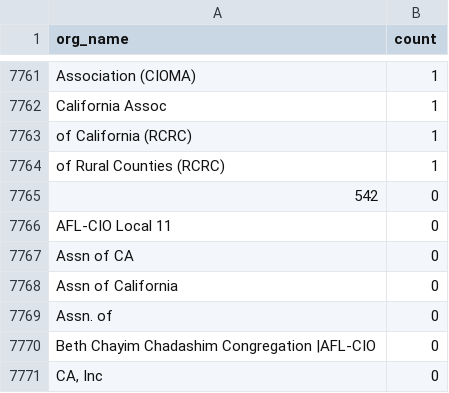
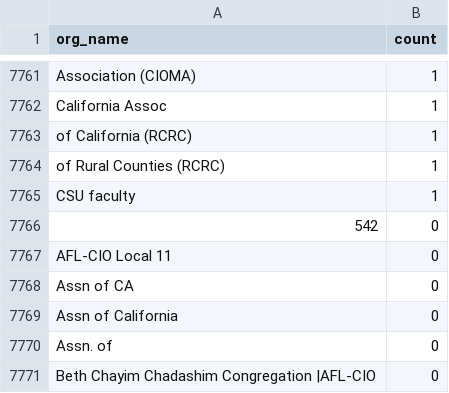
Before and after one commit to Nall-Group/california-groups-disambiguation, a CSV file: org_name_subsets_for_cleaning/org_names_partial.csv, drawn as a sheet; only a part is shown, gaps mark what is left out; the shorter side is filled out with more unchanged rows; the diff names each change by its address in the sheet, - before the commit and + after, or states it on an @@ line.

```diff
--- a/org_name_subsets_for_cleaning/org_names_partial.csv
+++ b/org_name_subsets_for_cleaning/org_names_partial.csv
+row 7765: CSU faculty | 1
```
Also changed, not shown: org_name_subsets_for_cleaning/org_names_conjoined.csv, 4 other files.
